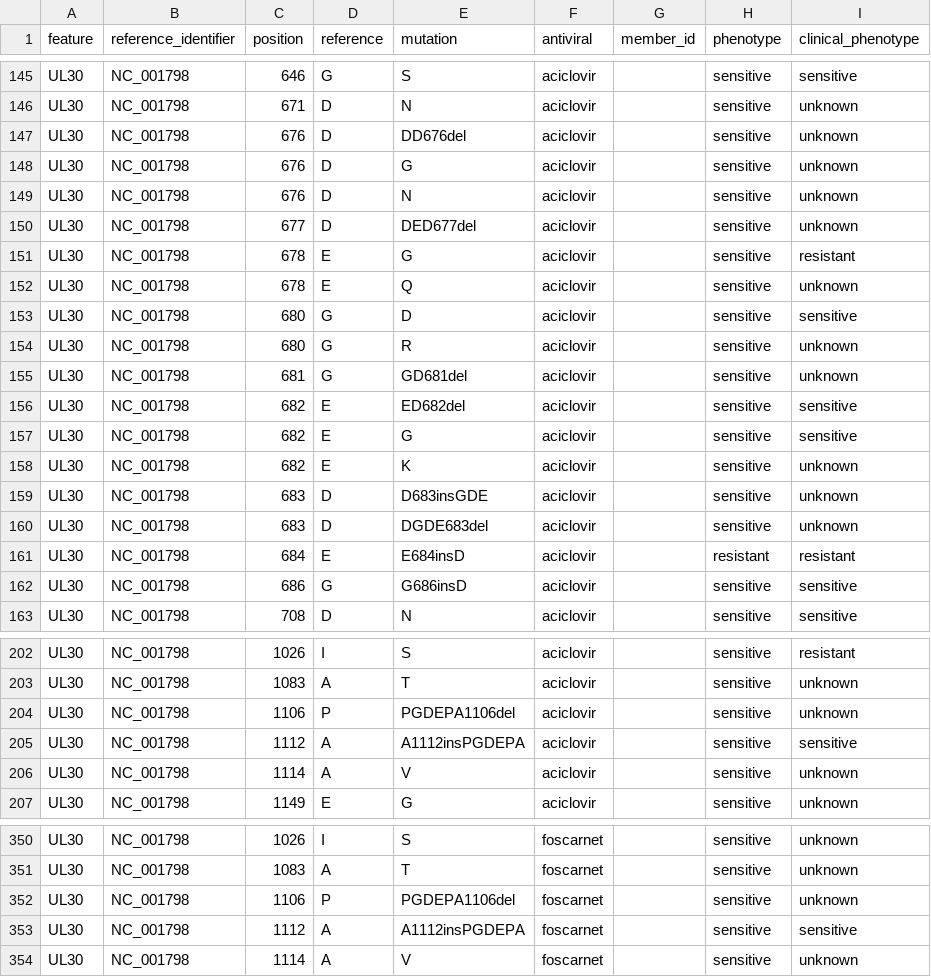
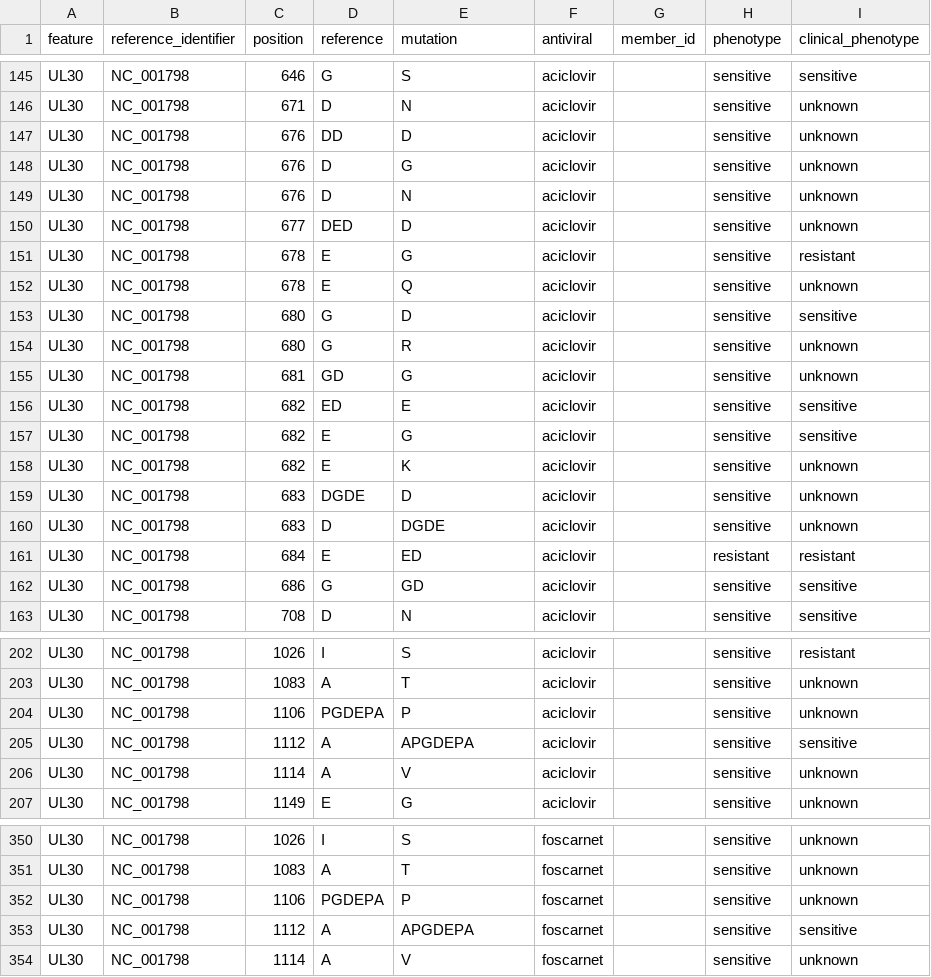
Before and after one commit to jonas-fuchs/respro-db, a TSV file: databases/hsv_daehne_jaki/output/rules.tsv, drawn as a sheet; only a part is shown, gaps mark what is left out; the diff covers the shown part only; the diff names each change by its address in the sheet, - before the commit and + after, or states it on an @@ line.

```diff
--- a/databases/hsv_daehne_jaki/output/rules.tsv
+++ b/databases/hsv_daehne_jaki/output/rules.tsv
-D147 (reference): D
+D147 (reference): DD
-E147 (mutation): DD676del
+E147 (mutation): D
-D150 (reference): D
+D150 (reference): DED
-E150 (mutation): DED677del
+E150 (mutation): D
-D155 (reference): G
+D155 (reference): GD
-E155 (mutation): GD681del
+E155 (mutation): G
-D156 (reference): E
+D156 (reference): ED
-E156 (mutation): ED682del
+E156 (mutation): E
-D159 (reference): D
+D159 (reference): DGDE
-E159 (mutation): D683insGDE
+E159 (mutation): D
-E160 (mutation): DGDE683del
+E160 (mutation): DGDE
-E161 (mutation): E684insD
+E161 (mutation): ED
-E162 (mutation): G686insD
+E162 (mutation): GD
-D204 (reference): P
+D204 (reference): PGDEPA
-E204 (mutation): PGDEPA1106del
+E204 (mutation): P
-E205 (mutation): A1112insPGDEPA
+E205 (mutation): APGDEPA
-D352 (reference): P
+D352 (reference): PGDEPA
-E352 (mutation): PGDEPA1106del
+E352 (mutation): P
-E353 (mutation): A1112insPGDEPA
+E353 (mutation): APGDEPA
```
Also changed, not shown: 11 edited cells elsewhere in this file, databases/herpesdrg/output/rules.tsv, databases/standford-hiv/output/formula-rules.tsv, 7 other files.
